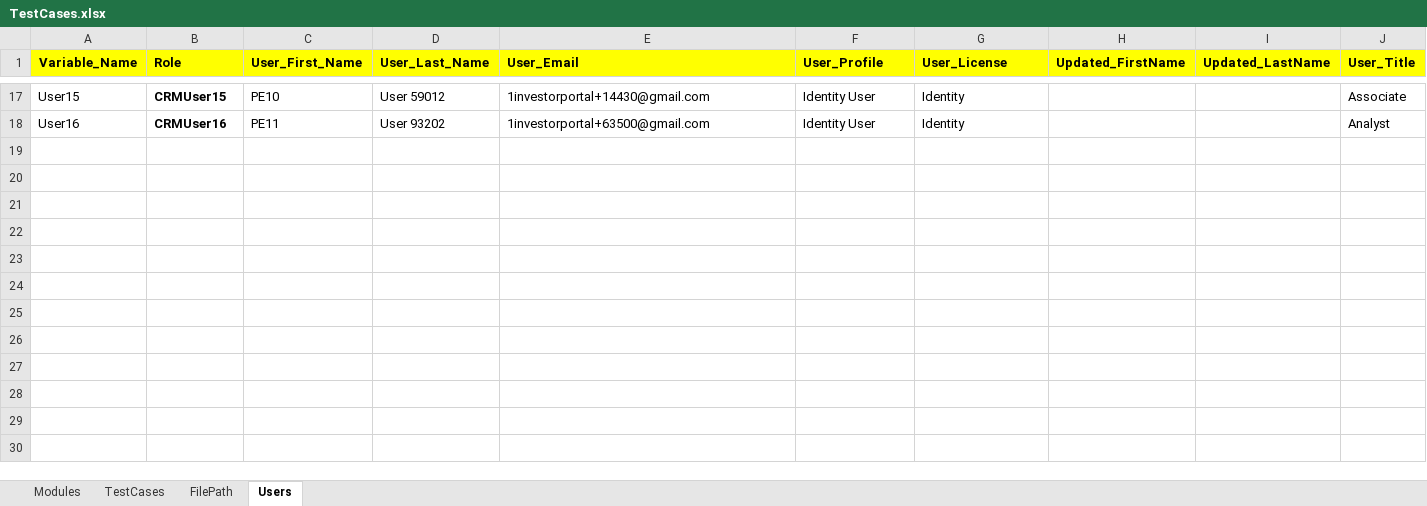
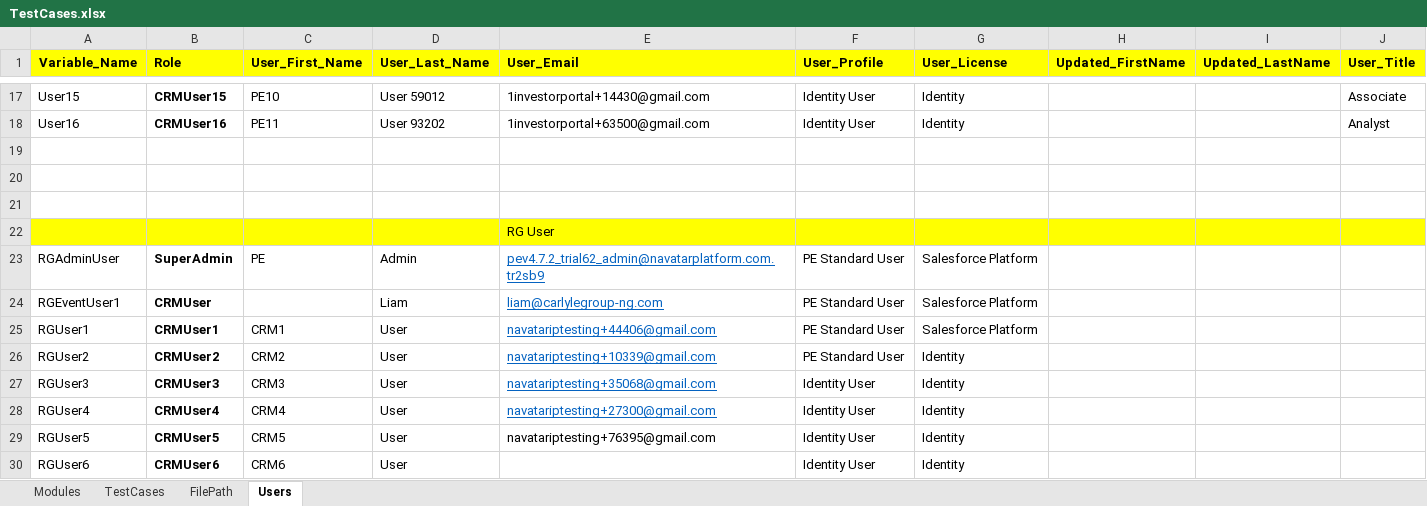
Before and after one commit to NitinNavatar/PE4.7, an Excel workbook: TestCases.xlsx, sheet Users, drawn as a sheet; only a part is shown, gaps mark what is left out; values as stored, in another font and other column widths than the file's, no borders; the diff names each change by its address in the sheet, - before the commit and + after, or states it on an @@ line.

Commit message:
Imported testcase file
Signed-off-by: Sourabh kumar <sourabh@navatargroup.com>

```diff
--- a/TestCases.xlsx (sheet Users)
+++ b/TestCases.xlsx (sheet Users)
+row 19: (empty)
+row 20: (empty)
+row 21: (empty)
+row 22:  |  |  |  | RG User
+row 23: RGAdminUser | SuperAdmin | PE | Admin | pev4.7.2_trial62_admin@navatarplatform.com.tr2sb9 | PE Standard User | Salesforce Platform
+row 24: RGEventUser1 | CRMUser |  | Liam | liam@carlylegroup-ng.com | PE Standard User | Salesforce Platform
+row 25: RGUser1 | CRMUser1 | CRM1 | User | navatariptesting+44406@gmail.com | PE Standard User | Salesforce Platform
+row 26: RGUser2 | CRMUser2 | CRM2 | User | navatariptesting+10339@gmail.com | PE Standard User | Identity
+row 27: RGUser3 | CRMUser3 | CRM3 | User | navatariptesting+35068@gmail.com | Identity User | Identity
+row 28: RGUser4 | CRMUser4 | CRM4 | User | navatariptesting+27300@gmail.com | Identity User | Identity
+row 29: RGUser5 | CRMUser5 | CRM5 | User | navatariptesting+76395@gmail.com | Identity User | Identity
+row 30: RGUser6 | CRMUser6 | CRM6 | User |  | Identity User | Identity
```
